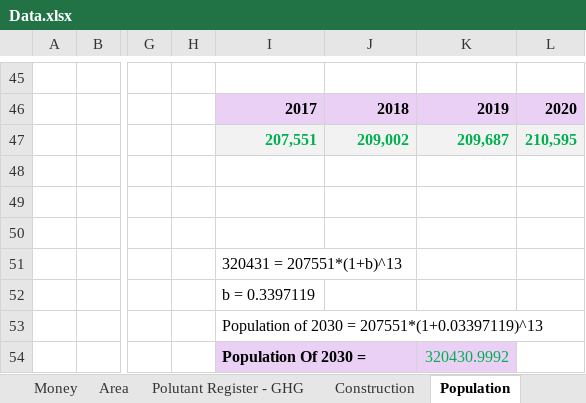
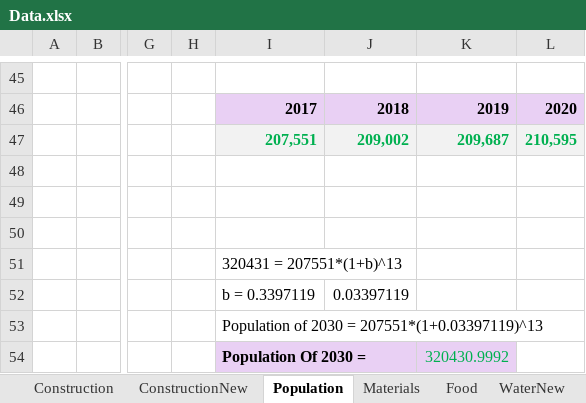
Before and after one commit to LidorTzur/NewVersionCities_Partial, an Excel workbook: Data/Data.xlsx, sheet Population, drawn as a sheet; only a part is shown, gaps mark what is left out; values as stored, in another font and other column widths than the file's, no borders; charts and pictures not drawn; 1 other sheet too large or unreadable and not compared; the diff names each change by its address in the sheet, - before the commit and + after, or states it on an @@ line.

```diff
--- a/Data/Data.xlsx (sheet Population)
+++ b/Data/Data.xlsx (sheet Population)
@@ sheet tab hidden: Money @@
@@ sheet tab hidden: Polutant Register - GHG @@
+sheet tab: ConstructionNew
-J52: (empty)
+J52: 0.03397119
```
Also changed, not shown: sheet ElectricityConsumption, sheet Construction, sheet ElectricityManufactureEmissions, sheet Materials, sheet WaterNew, sheet Food, 1 more sheet, other sheet tabs, formulas that keep their value, charts or pictures, 5 other files.
